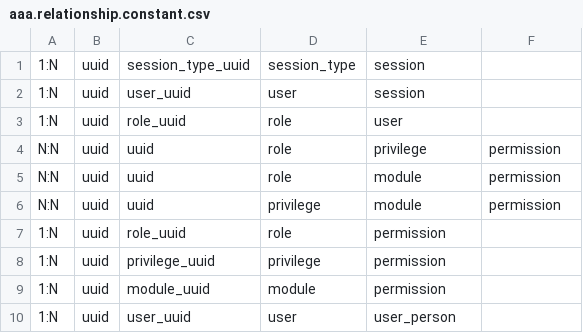
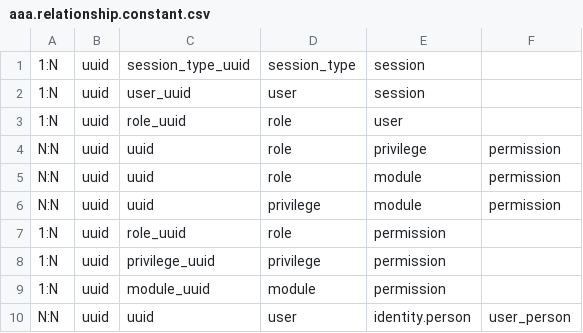
Before and after one commit to EdmundSupport/remas-web, a CSV file: src/api/v1/datasource/remas/shared/domain/constant/aaa.relationship.constant.csv, drawn as a sheet; removed rows and columns are numbered as before the commit, all else as after; the diff names each change by its address in the sheet, - before the commit and + after, or states it on an @@ line.

Commit message:
update - implement person in user

```diff
--- a/src/api/v1/datasource/remas/shared/domain/constant/aaa.relationship.constant.csv
+++ b/src/api/v1/datasource/remas/shared/domain/constant/aaa.relationship.constant.csv
-row 10: 1:N | uuid | user_uuid | user | user_person
+row 10: N:N | uuid | uuid | user | identity.person | user_person
```
Also changed, not shown: 4 other files.
